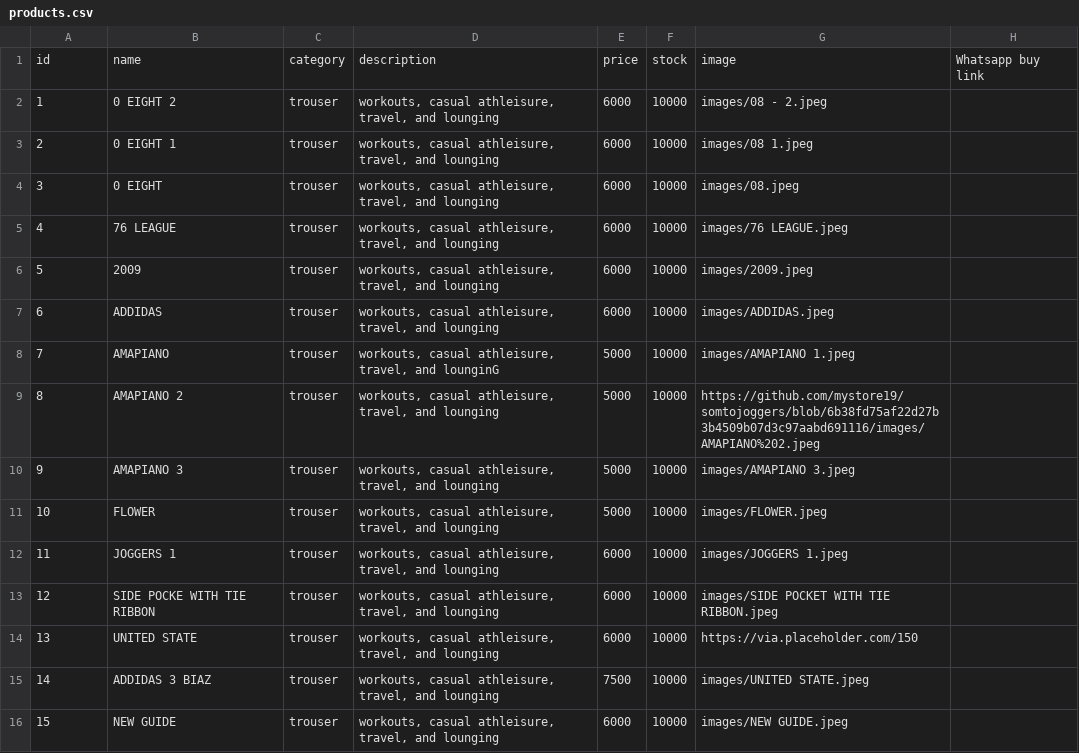
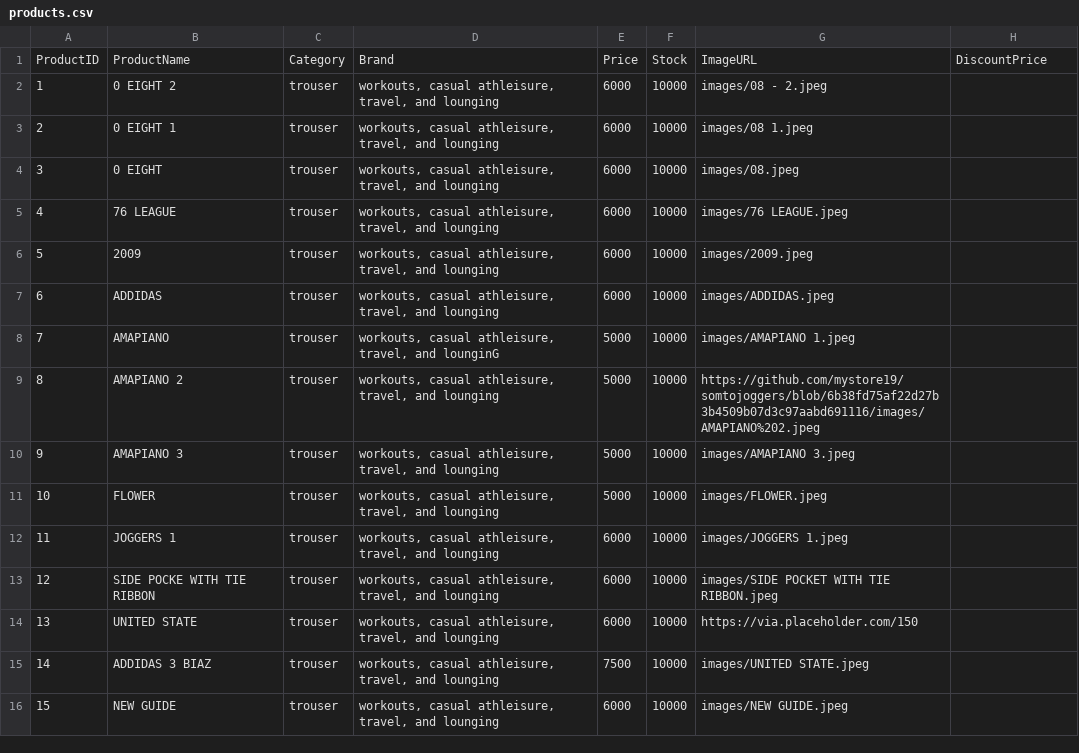
Before and after one commit to mystore19/somtojoggers, a CSV file: products.csv, drawn as a sheet.

Commit message:
Update products.csv

```diff
--- a/products.csv
+++ b/products.csv
@@ -1,2 +1,2 @@
-id,name,category,description,price,stock,image,Whatsapp buy link
+ProductID,ProductName,Category,Brand,Price,Stock,ImageURL,DiscountPrice
 1,0  EIGHT 2,trouser,"workouts, casual athleisure, travel, and lounging",6000,10000,images/08 - 2.jpeg,
```
